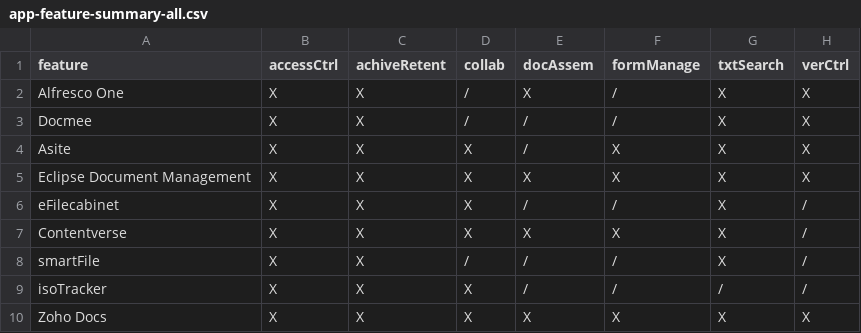
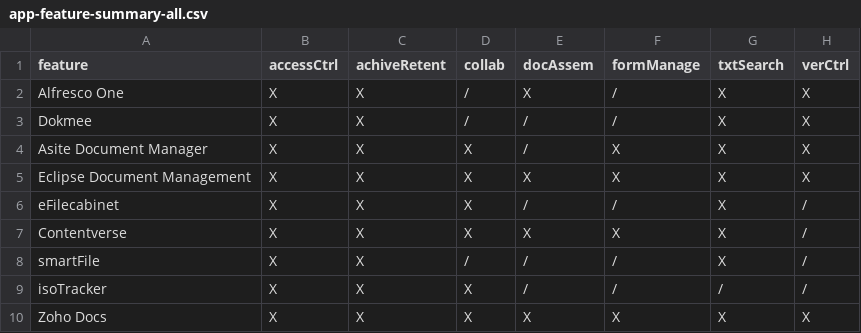
Before and after one commit to makemek/dms_thesis, a CSV file: res/app-feature-summary-all.csv, drawn as a sheet.

```diff
--- a/res/app-feature-summary-all.csv
+++ b/res/app-feature-summary-all.csv
@@ -2,4 +2,4 @@ feature, accessCtrl, achiveRetent, collab, docAssem, formManage, txtSearch, verC
 Alfresco One, X, X, /, X, /, X, X
-Docmee, X, X, /, /, /, X, X
-Asite, X, X, X, /, X, X, X
+Dokmee, X, X, /, /, /, X, X
+Asite Document Manager, X, X, X, /, X, X, X
 Eclipse Document Management, X, X, X, X, X, X, X
```
Also changed, not shown: res/app-deploy-summary-all.csv, 1 other file.
